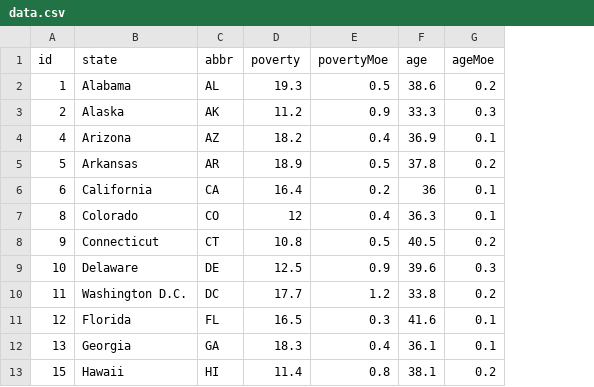
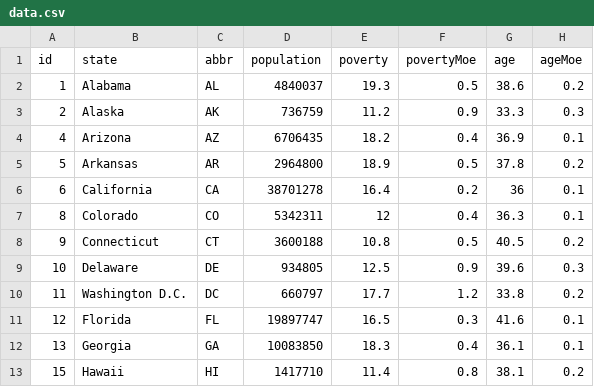
Before and after one commit to Janie228/Journalism, a CSV file: static/data/data.csv, drawn as a sheet; only a part is shown; the diff names each change by its address in the sheet, - before the commit and + after, or states it on an @@ line.

```diff
--- a/static/data/data.csv
+++ b/static/data/data.csv
+column D (population), rows 2-13: 4840037 | 736759 | 6706435 | 2964800 | 38701278 | 5342311 | 3600188 | 934805 | 660797 | 19897747 | 10083850 | 1417710
```
Also changed, not shown: 1 other file.
